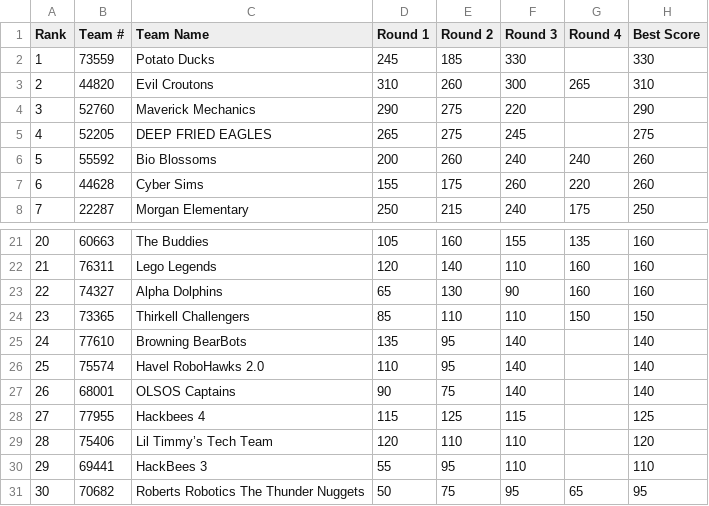
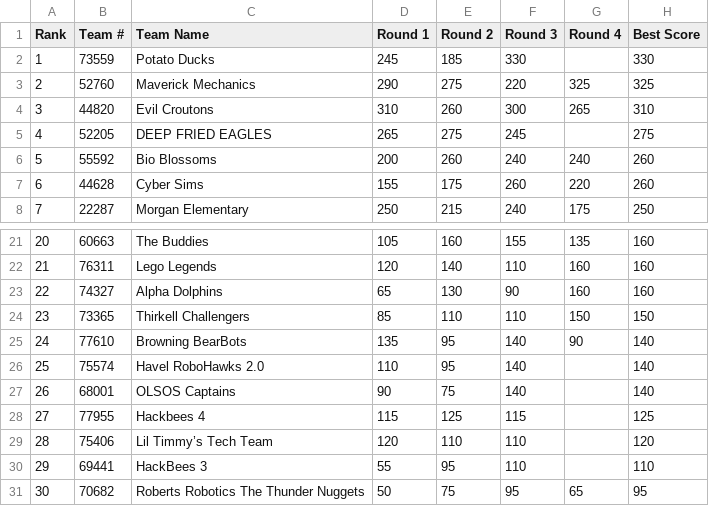
Before and after one commit to Team217/thunderquest.github.io, a CSV file: data/scores.csv, drawn as a sheet; only a part is shown, gaps mark what is left out.

```diff
--- a/data/scores.csv
+++ b/data/scores.csv
@@ -2,4 +2,4 @@
 1,73559,Potato Ducks,245,185,330,,330
-2,44820,Evil Croutons,310,260,300,265,310
-3,52760,Maverick Mechanics,290,275,220,,290
+2,52760,Maverick Mechanics,290,275,220,325,325
+3,44820,Evil Croutons,310,260,300,265,310
 4,52205,DEEP FRIED EAGLES,265,275,245,,275
@@ -24,3 +24,3 @@
 23,73365,Thirkell Challengers,85,110,110,150,150
-24,77610,Browning BearBots,135,95,140,,140
+24,77610,Browning BearBots,135,95,140,90,140
 25,75574,Havel RoboHawks 2.0,110,95,140,,140
```
